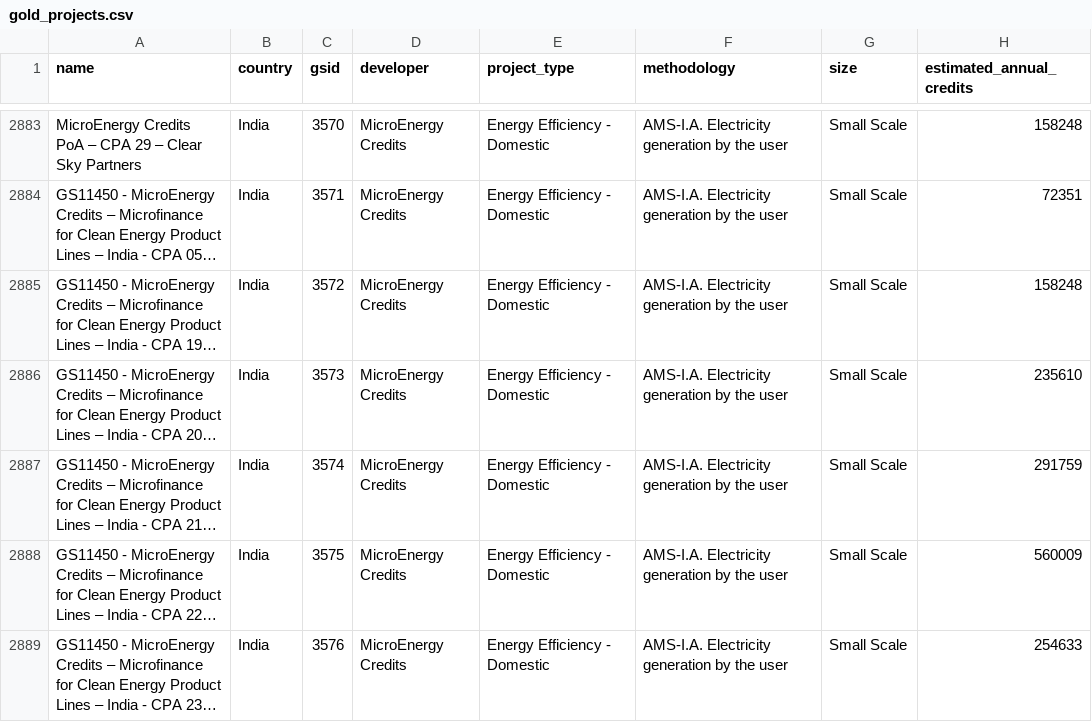
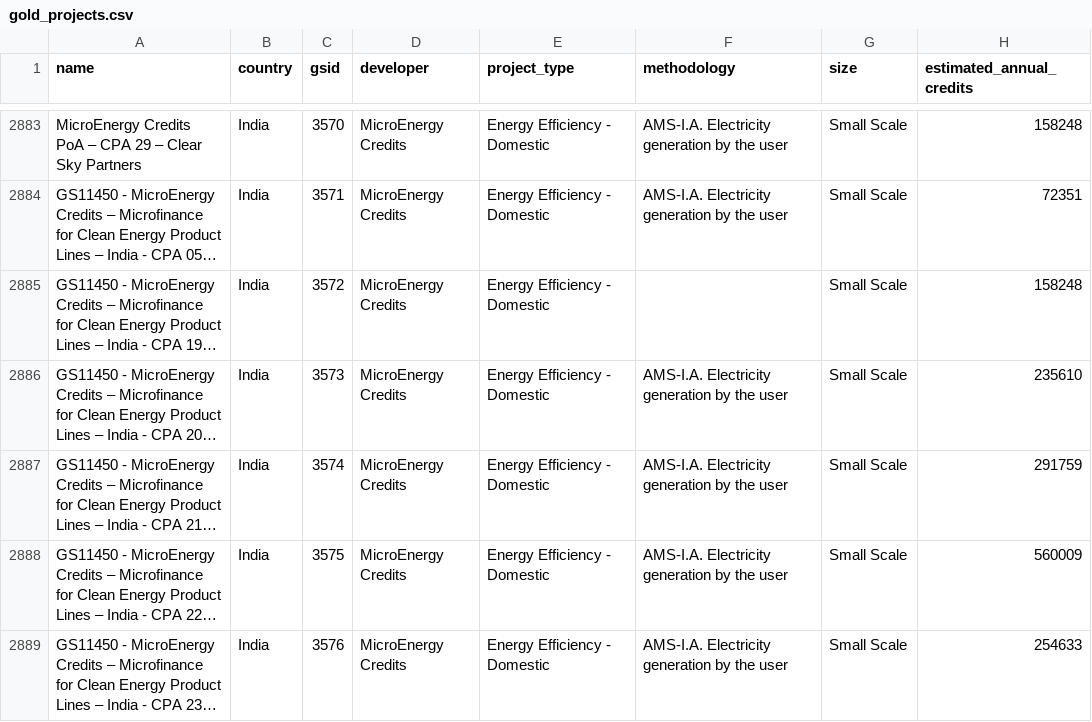
Before and after one commit to MistaVikz/Carbon-Offset-Data-Pipeline, a CSV file: project data/gold_projects.csv, drawn as a sheet; only a part is shown, gaps mark what is left out; long unchanged cells end in …; the diff covers the shown part only; the diff names each change by its address in the sheet, - before the commit and + after, or states it on an @@ line.

```diff
--- a/project data/gold_projects.csv
+++ b/project data/gold_projects.csv
-F2885 (methodology): AMS-I.A. Electricity generation by the user
+F2885 (methodology): (empty)
```
Also changed, not shown: 6 edited cells elsewhere in this file, 6 other files.
